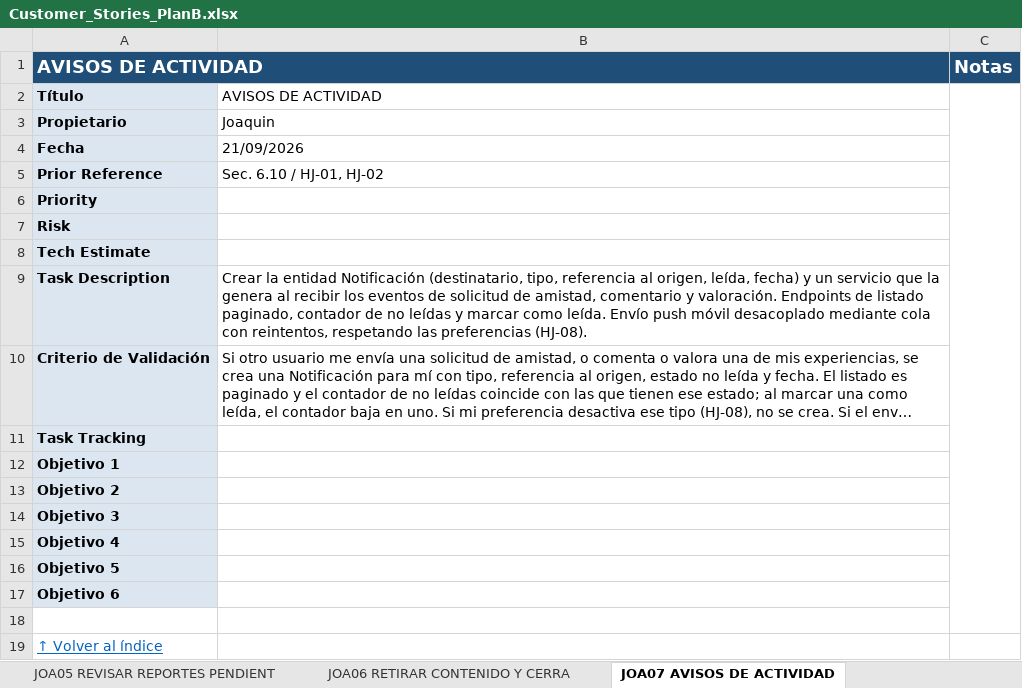
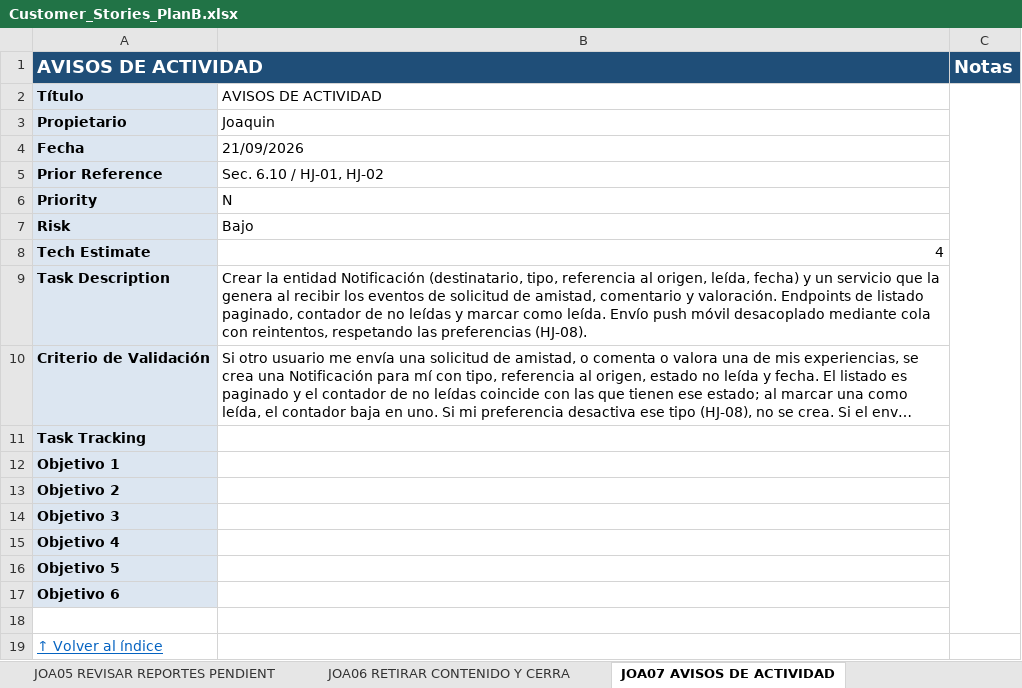
Before and after one commit to Matthew-PV/ISW-Practica, an Excel workbook: customer-stories/Customer_Stories_PlanB.xlsx, sheet JOA07 AVISOS DE ACTIVIDAD, drawn as a sheet; long unchanged cells end in …; values as stored, in another font and other column widths than the file's, no borders; conditional formats not drawn; the diff names each change by its address in the sheet, - before the commit and + after, or states it on an @@ line.

```diff
--- a/customer-stories/Customer_Stories_PlanB.xlsx (sheet JOA07 AVISOS DE ACTIVIDAD)
+++ b/customer-stories/Customer_Stories_PlanB.xlsx (sheet JOA07 AVISOS DE ACTIVIDAD)
-B6: (empty)
+B6: N
-B7: (empty)
+B7: Bajo
-B8: (empty)
+B8: 4
```
Also changed, not shown: sheet MAT11 VISTA DETALLADA DE EXPERI, sheet MAT14 CARGA DE RESULTADOS, sheet JOA04 REPORTAR CONTENIDO, sheet JOA10 BÚSQUEDA CON FILTROS COMB, sheet JOA20 AGRUPACIÓN Y LÍMITE DE FR, sheet JOA11 ORDENACIÓN Y PAGINACIÓN E, 3 more sheets.
